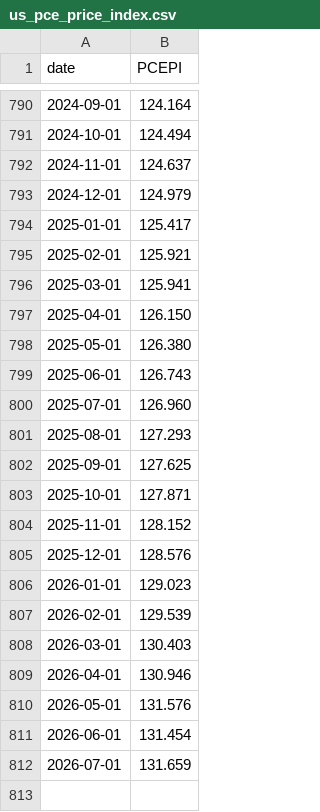
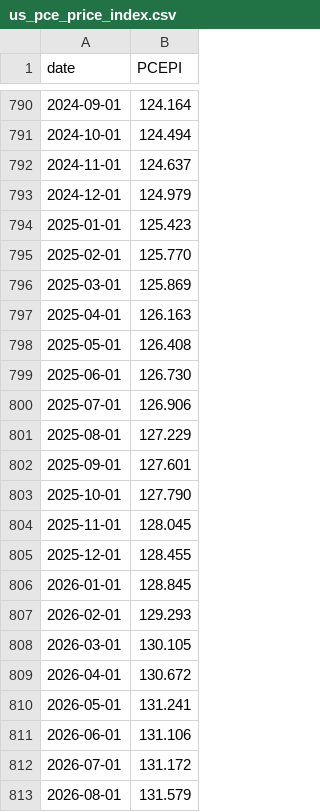
Before and after one commit to fujiapple852/yield, a CSV file: data/us_pce_price_index.csv, drawn as a sheet; only a part is shown, gaps mark what is left out.

```diff
--- a/data/us_pce_price_index.csv
+++ b/data/us_pce_price_index.csv
@@ -793,20 +793,21 @@ date,PCEPI
 2024-12-01,124.979
-2025-01-01,125.417
-2025-02-01,125.921
-2025-03-01,125.941
-2025-04-01,126.150
-2025-05-01,126.380
-2025-06-01,126.743
-2025-07-01,126.960
-2025-08-01,127.293
-2025-09-01,127.625
-2025-10-01,127.871
-2025-11-01,128.152
-2025-12-01,128.576
-2026-01-01,129.023
-2026-02-01,129.539
-2026-03-01,130.403
-2026-04-01,130.946
-2026-05-01,131.576
-2026-06-01,131.454
-2026-07-01,131.659
+2025-01-01,125.423
+2025-02-01,125.770
+2025-03-01,125.869
+2025-04-01,126.163
+2025-05-01,126.408
+2025-06-01,126.730
+2025-07-01,126.906
+2025-08-01,127.229
+2025-09-01,127.601
+2025-10-01,127.790
+2025-11-01,128.045
+2025-12-01,128.455
+2026-01-01,128.845
+2026-02-01,129.293
+2026-03-01,130.105
+2026-04-01,130.672
+2026-05-01,131.241
+2026-06-01,131.106
+2026-07-01,131.172
+2026-08-01,131.579
```
Also changed, not shown: data/us_treasury_yield_curve_history.csv.
